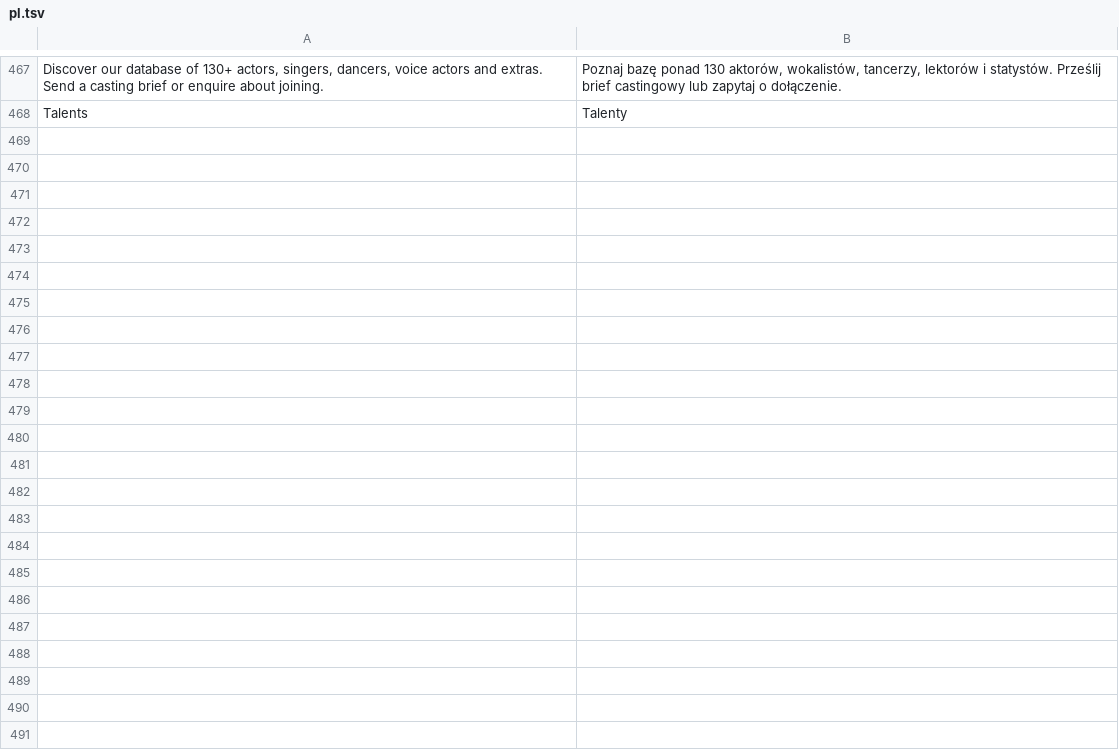
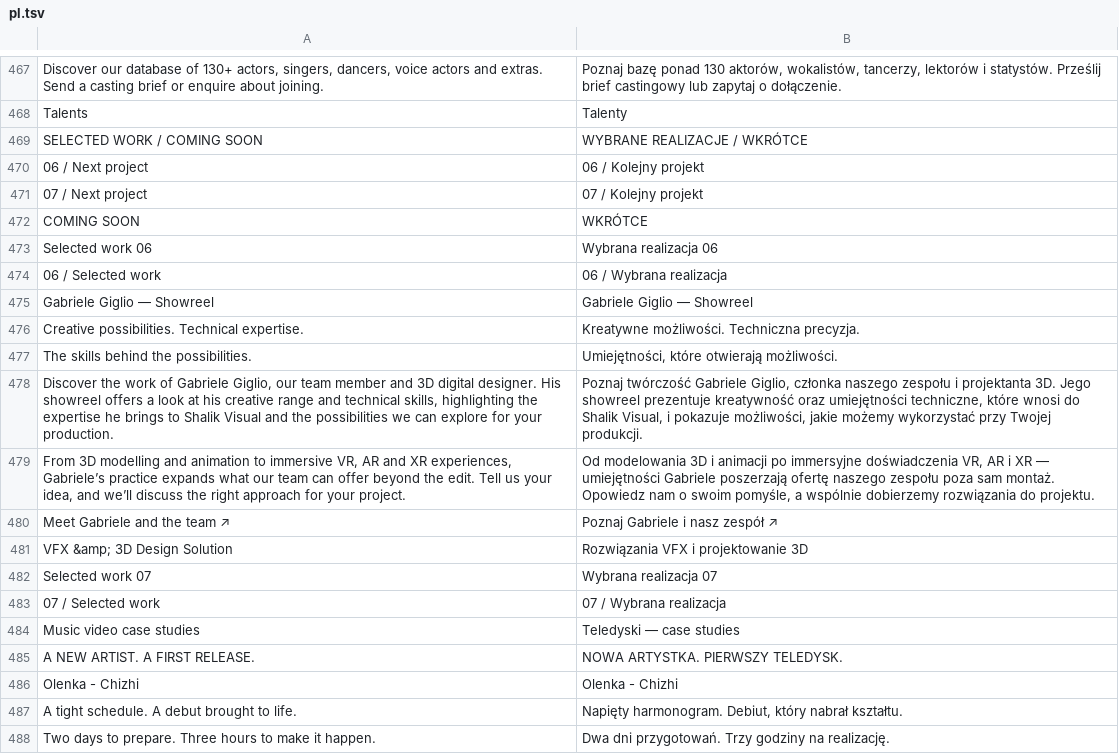
Before and after one commit to alexsh97/ShalikVisualPortfolio, a TSV file: translations/pl.tsv, drawn as a sheet; only a part is shown, gaps mark what is left out; the diff covers the shown part only.

Commit message:
Update portfolio videos, Olenka case study and team portraits

```diff
--- a/translations/pl.tsv
+++ b/translations/pl.tsv
@@ -468 +468,21 @@ Discover our database of 130+ actors, singers, dancers, voice actors and extras.
 Talents	Talenty
+SELECTED WORK / COMING SOON	WYBRANE REALIZACJE / WKRÓTCE
+06 / Next project	06 / Kolejny projekt
+07 / Next project	07 / Kolejny projekt
+COMING SOON	WKRÓTCE
+Selected work 06	Wybrana realizacja 06
+06 / Selected work	06 / Wybrana realizacja
+Gabriele Giglio — Showreel	Gabriele Giglio — Showreel
+Creative possibilities. Technical expertise.	Kreatywne możliwości. Techniczna precyzja.
+The skills behind the possibilities.	Umiejętności, które otwierają możliwości.
+Discover the work of Gabriele Giglio, our team member and 3D digital designer. His showreel offers a look at his creative range and technical skills, highlighting the expertise he brings to Shalik Visual and the possibilities we can explore for your production.	Poznaj twórczość Gabriele Giglio, członka naszego zespołu i projektanta 3D. Jego showreel prezentuje kreatywność oraz umiejętności techniczne, które wnosi do Shalik Visual, i pokazuje możliwości, jakie możemy wykorzystać przy Twojej produkcji.
+From 3D modelling and animation to immersive VR, AR and XR experiences, Gabriele’s practice expands what our team can offer beyond the edit. Tell us your idea, and we’ll discuss the right approach for your project.	Od modelowania 3D i animacji po immersyjne doświadczenia VR, AR i XR — umiejętności Gabriele poszerzają ofertę naszego zespołu poza sam montaż. Opowiedz nam o swoim pomyśle, a wspólnie dobierzemy rozwiązania do projektu.
+Meet Gabriele and the team ↗	Poznaj Gabriele i nasz zespół ↗
+VFX &amp; 3D Design Solution	Rozwiązania VFX i projektowanie 3D
+Selected work 07	Wybrana realizacja 07
+07 / Selected work	07 / Wybrana realizacja
+Music video case studies	Teledyski — case studies
+A NEW ARTIST. A FIRST RELEASE.	NOWA ARTYSTKA. PIERWSZY TELEDYSK.
+Olenka - Chizhi	Olenka - Chizhi
+A tight schedule. A debut brought to life.	Napięty harmonogram. Debiut, który nabrał kształtu.
+Two days to prepare. Three hours to make it happen.	Dwa dni przygotowań. Trzy godziny na realizację.
```
Also changed, not shown: 13 added rows elsewhere in this file, 9 other files.
